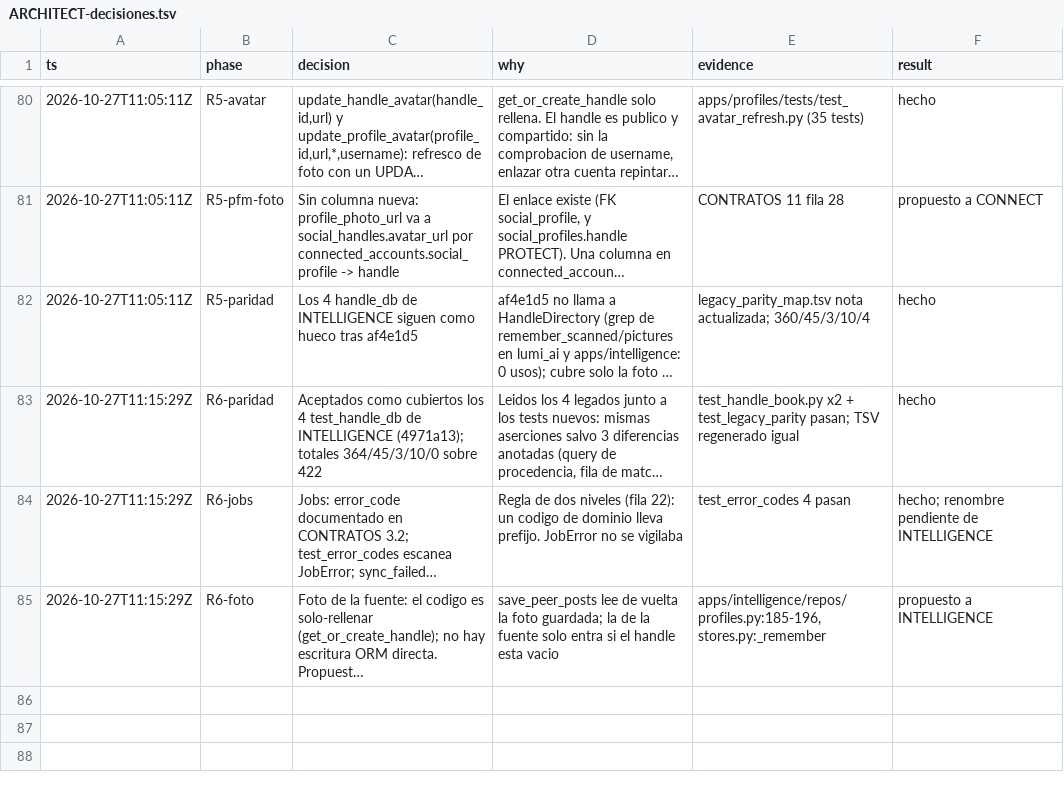
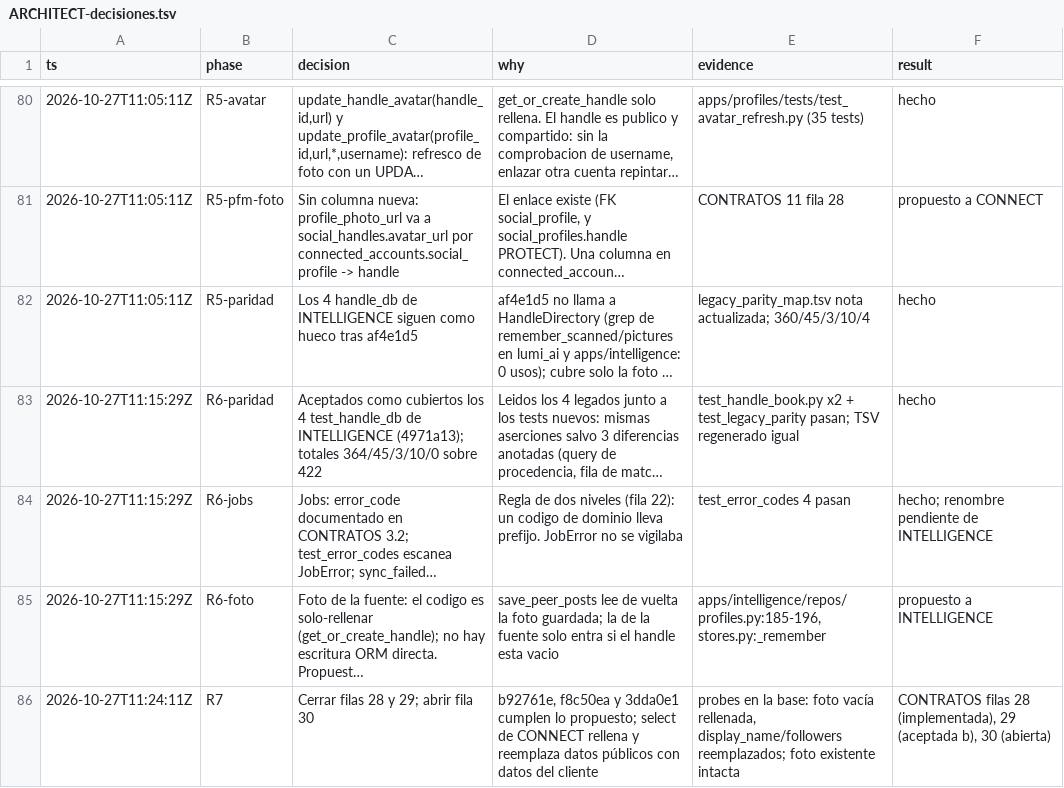
Before and after one commit to Ateh-Ugoji/Lumi-agent, a TSV file: lumi/plan/estado/ARCHITECT-decisiones.tsv, drawn as a sheet; only a part is shown, gaps mark what is left out; long unchanged cells end in …; the diff names each change by its address in the sheet, - before the commit and + after, or states it on an @@ line.

Commit message:
contracts: close rows 28 and 29, open row 30 (handles/select writes client data into public handles); review of b92761e

```diff
--- a/lumi/plan/estado/ARCHITECT-decisiones.tsv
+++ b/lumi/plan/estado/ARCHITECT-decisiones.tsv
+row 86: 2026-10-27T11:24:11Z | R7 | Cerrar filas 28 y 29; abrir fila 30 | b92761e, f8c50ea y 3dda0e1 cumplen lo propuesto; select de CONNECT rellena y reemplaza datos públicos con datos del cliente | probes en la base: foto vacía rellenada, display_name/followers reemplazados; foto existente intacta | CONTRATOS filas 28 (implementada), 29 (aceptada b), 30 (abierta)
```
Also changed, not shown: 2 other files.
